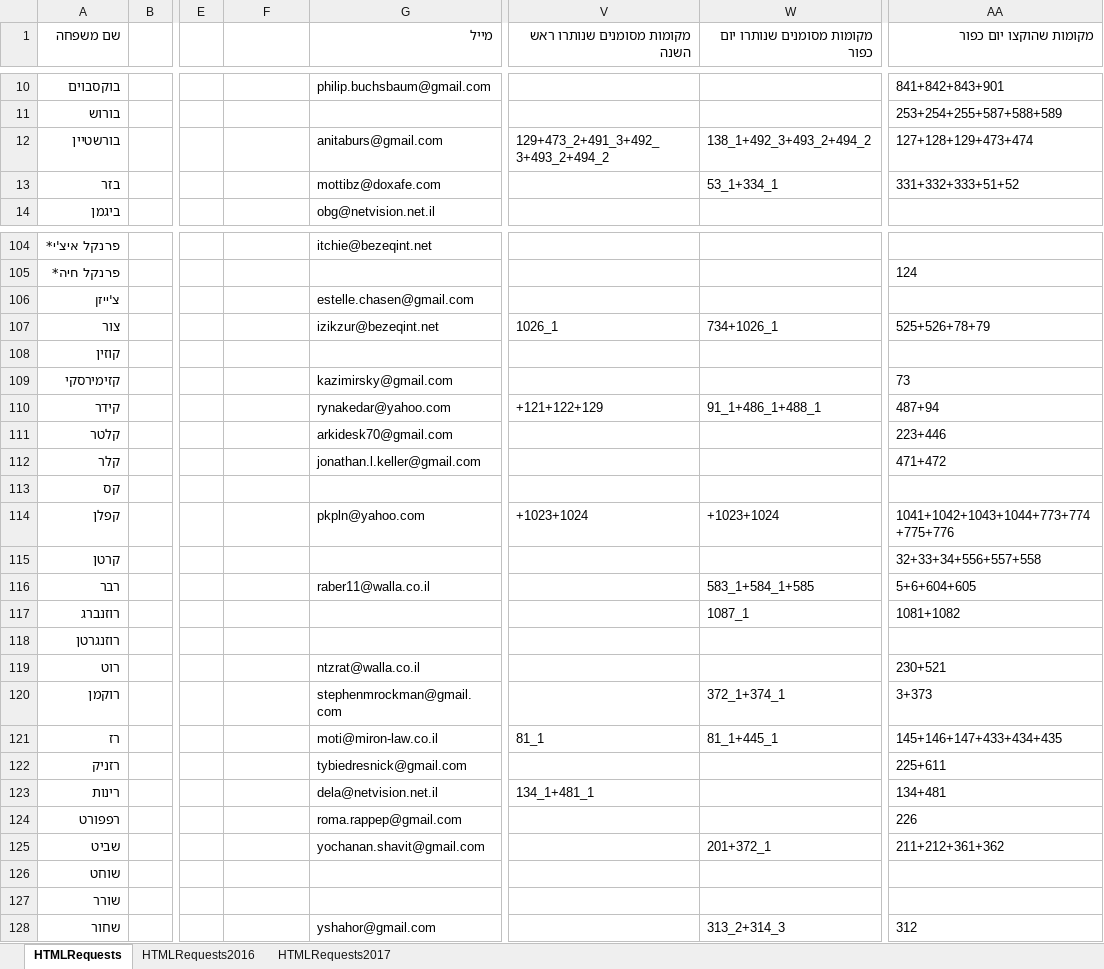
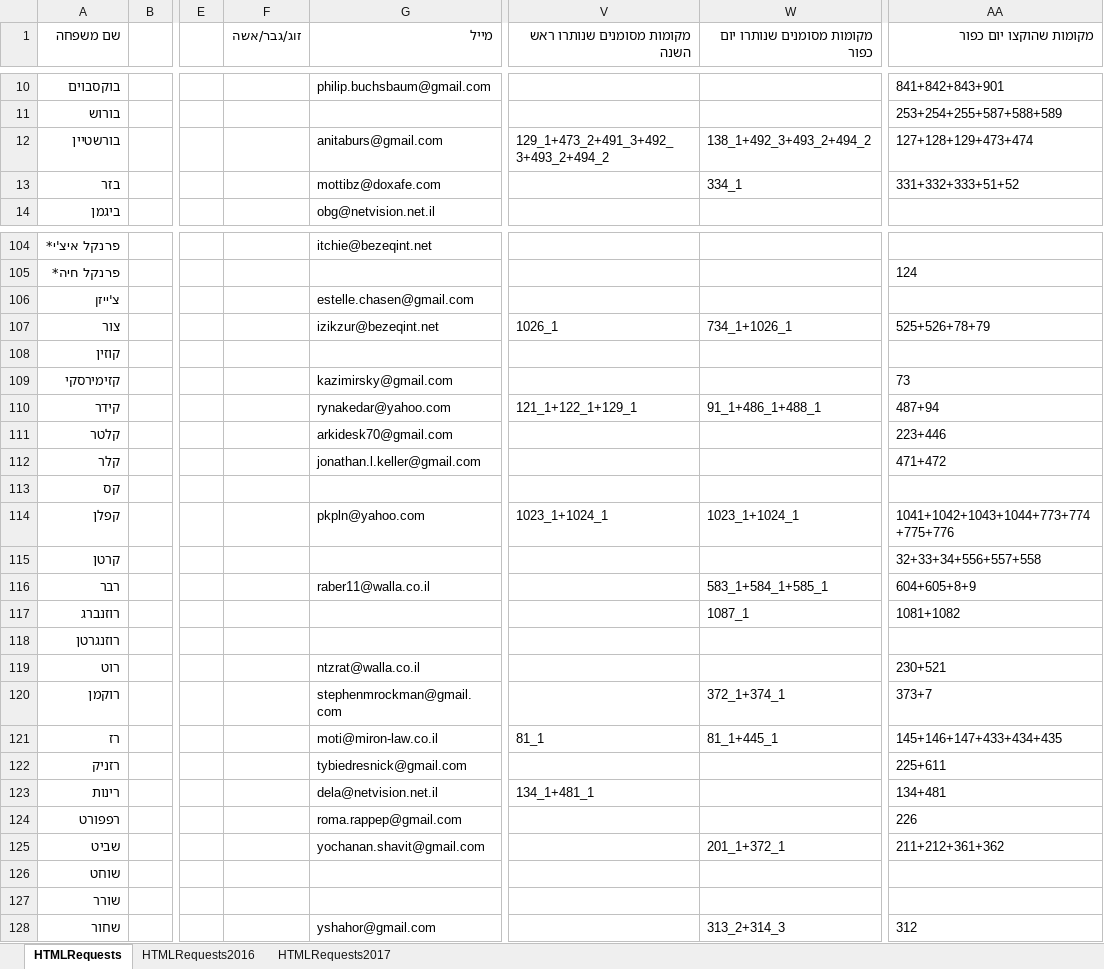
Before and after one commit to sgutgold/yamimNoraim, an Excel workbook: membersRequests.xlsx, sheet HTMLRequests, drawn as a sheet; only a part is shown, gaps mark what is left out; values as stored, in another font and other column widths than the file's, no borders; the diff covers the shown part only; the diff names each change by its address in the sheet, - before the commit and + after, or states it on an @@ line.

```diff
--- a/membersRequests.xlsx (sheet HTMLRequests)
+++ b/membersRequests.xlsx (sheet HTMLRequests)
-F1: (empty)
+F1: זוג/גבר/אשה
-V12 (מקומות מסומנים שנותרו ראש השנה): 129+473_2+491_3+492_3+493_2+494_2
+V12 (מקומות מסומנים שנותרו ראש השנה): 129_1+473_2+491_3+492_3+493_2+494_2
-W13 (מקומות מסומנים שנותרו יום כפור): 53_1+334_1
+W13 (מקומות מסומנים שנותרו יום כפור): 334_1
-W107 (מקומות מסומנים שנותרו יום כפור): 734+1026_1
+W107 (מקומות מסומנים שנותרו יום כפור): 734_1+1026_1
-V110 (מקומות מסומנים שנותרו ראש השנה): +121+122+129
+V110 (מקומות מסומנים שנותרו ראש השנה): 121_1+122_1+129_1
-V114 (מקומות מסומנים שנותרו ראש השנה): +1023+1024
+V114 (מקומות מסומנים שנותרו ראש השנה): 1023_1+1024_1
-W114 (מקומות מסומנים שנותרו יום כפור): +1023+1024
+W114 (מקומות מסומנים שנותרו יום כפור): 1023_1+1024_1
-W116 (מקומות מסומנים שנותרו יום כפור): 583_1+584_1+585
+W116 (מקומות מסומנים שנותרו יום כפור): 583_1+584_1+585_1
-AA116 (מקומות שהוקצו יום כפור): 5+6+604+605
+AA116 (מקומות שהוקצו יום כפור): 604+605+8+9
-AA120 (מקומות שהוקצו יום כפור): 3+373
+AA120 (מקומות שהוקצו יום כפור): 373+7
-W125 (מקומות מסומנים שנותרו יום כפור): 201+372_1
+W125 (מקומות מסומנים שנותרו יום כפור): 201_1+372_1
```
Also changed, not shown: 10 added rows and 33 edited cells elsewhere in this sheet.
